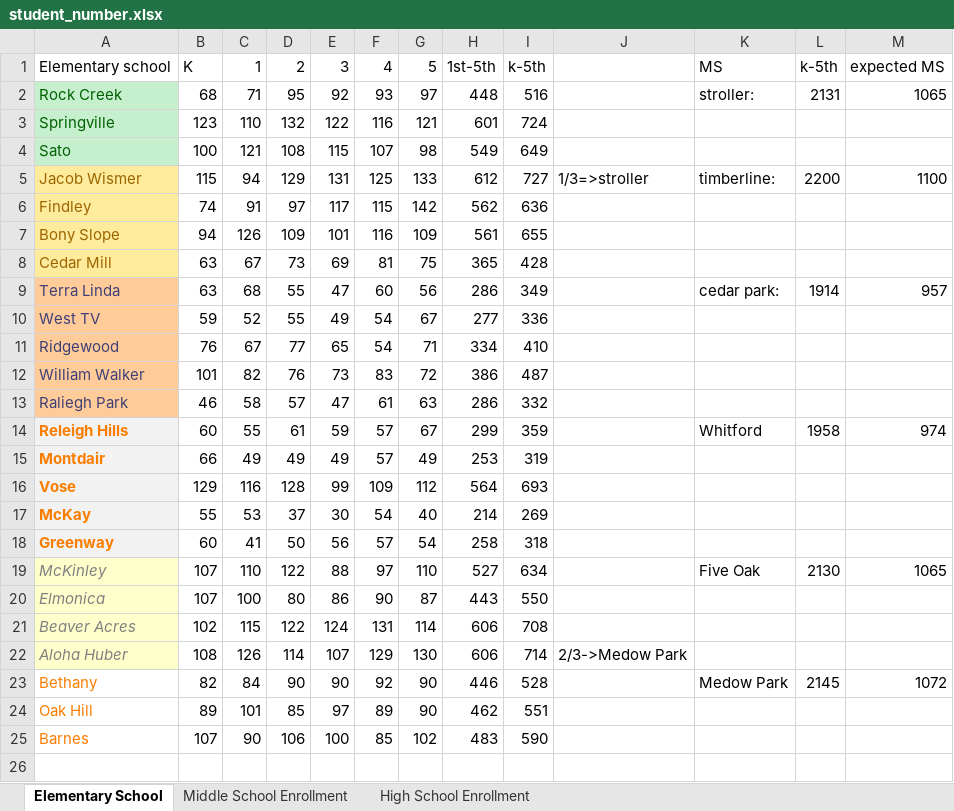
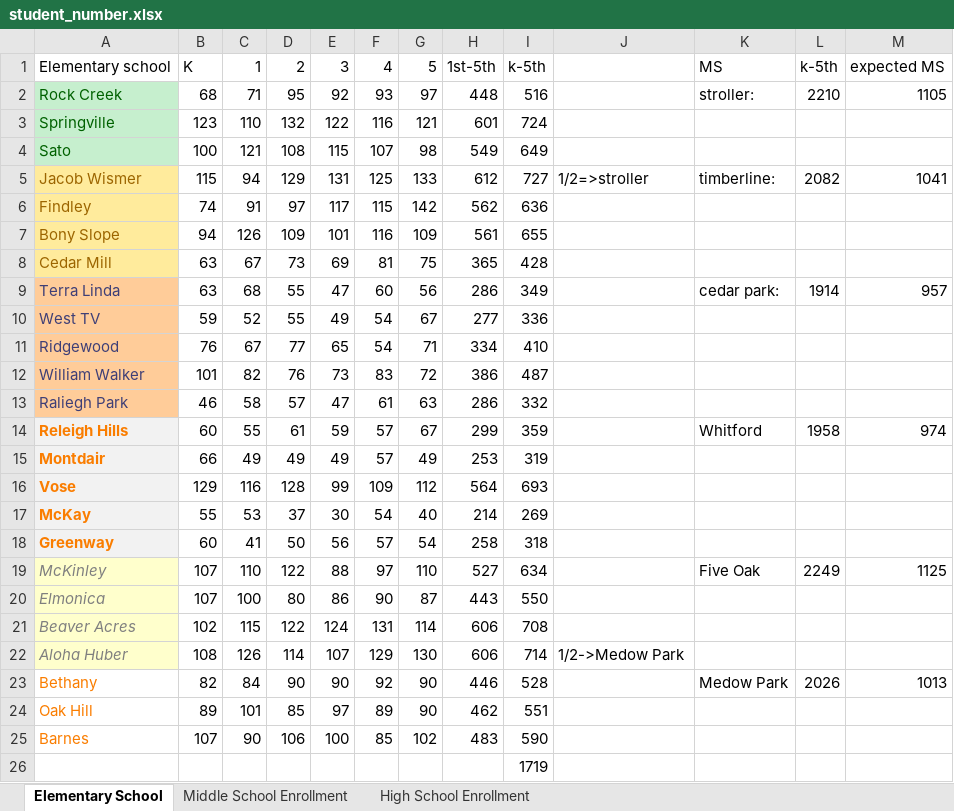
Before and after one commit to jxjlearn/rc_msbi, an Excel workbook: resources/student_number.xlsx, sheet Elementary School, drawn as a sheet; values as stored, in another font and other column widths than the file's, no borders; the diff names each change by its address in the sheet, - before the commit and + after, or states it on an @@ line.

Commit message:
add current boundary map, update student number

```diff
--- a/resources/student_number.xlsx (sheet Elementary School)
+++ b/resources/student_number.xlsx (sheet Elementary School)
-L2: 2131
+L2: 2210
-M2: 1065
+M2: 1105
-J5: 1/3=>stroller
+J5: 1/2=>stroller
-L5: 2200
+L5: 2082
-M5: 1100
+M5: 1041
-L19: 2130
+L19: 2249
-M19: 1065
+M19: 1125
-J22: 2/3->Medow Park
+J22: 1/2->Medow Park
-L23: 2145
+L23: 2026
-M23: 1072
+M23: 1013
+row 26:  |  |  |  |  |  |  |  | 1719
```
Also changed, not shown: 2 other files.
